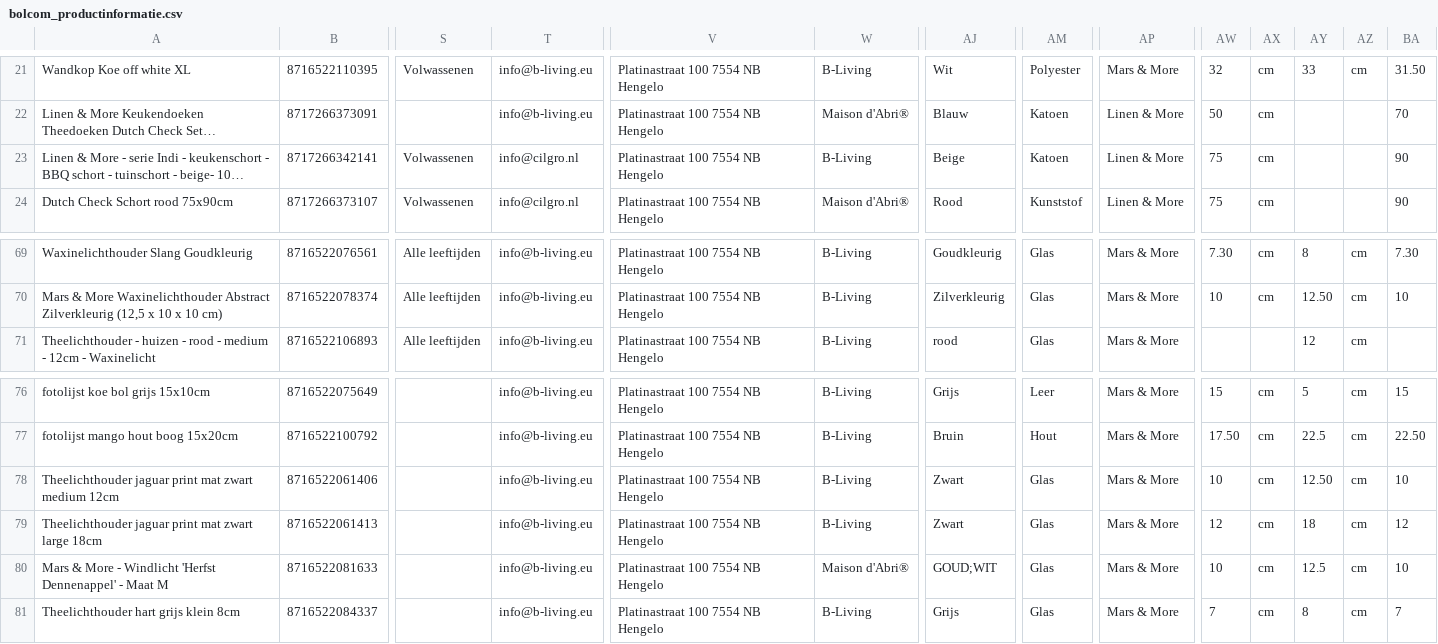
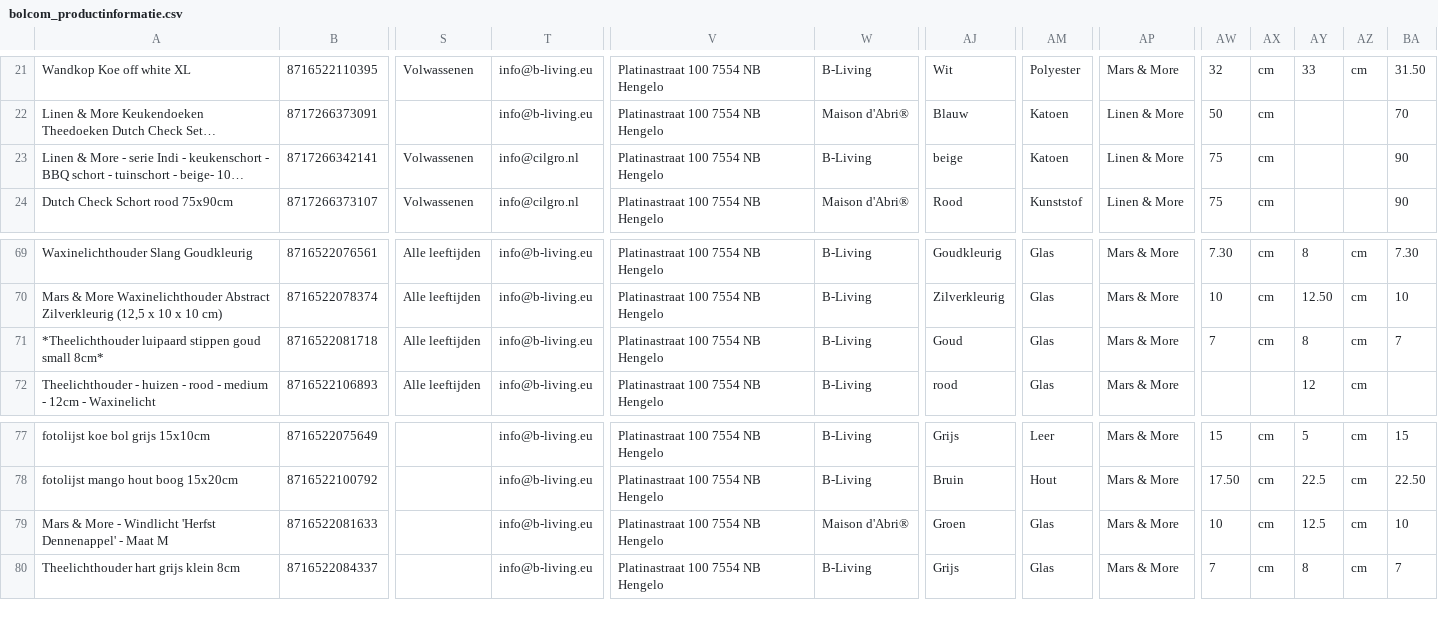
Before and after one commit to peterhoman/bol-repricing-be, a CSV file: bolcom_productinformatie.csv, drawn as a sheet; only a part is shown, gaps mark what is left out; long unchanged cells end in …; removed rows and columns are numbered as before the commit, all else as after; rows hold the shown columns only; the diff names each change by its address in the sheet, - before the commit and + after, or states it on an @@ line.

Commit message:
Add files via upload

```diff
--- a/bolcom_productinformatie.csv
+++ b/bolcom_productinformatie.csv
-AJ23: Beige
+AJ23: beige
+row 71: *Theelichthouder luipaard stippen goud small 8cm* | 8716522081718 | Alle leeftijden | info@b-living.eu | Platinastraat 100 7554 NB Hengelo | B-Living | Goud | Glas | Mars & More | 7 | cm | 8 | cm | 7
-row 78: Theelichthouder jaguar print mat zwart medium 12cm | 8716522061406 |  | info@b-living.eu | Platinastraat 100 7554 NB Hengelo | B-Living | Zwart | Glas | Mars & More | 10 | cm | 12.50 | cm | 10
-row 79: Theelichthouder jaguar print mat zwart large 18cm | 8716522061413 |  | info@b-living.eu | Platinastraat 100 7554 NB Hengelo | B-Living | Zwart | Glas | Mars & More | 12 | cm | 18 | cm | 12
-AJ79: GOUD;WIT
+AJ79: Groen
```
